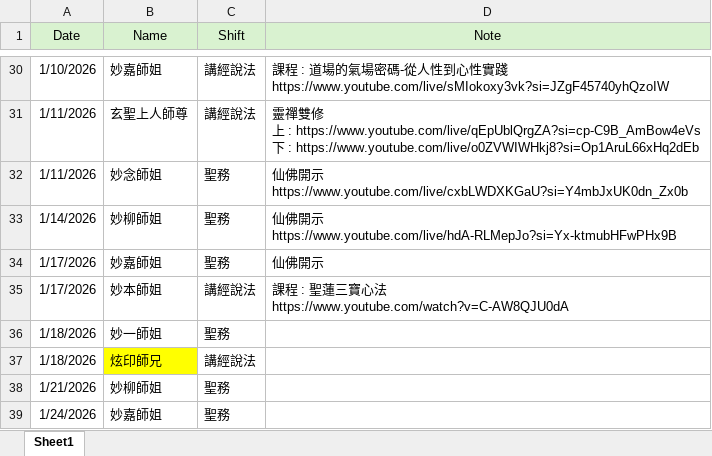
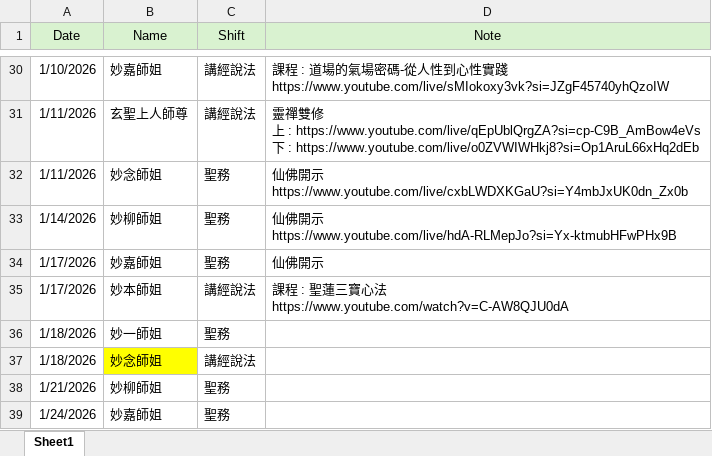
Before and after one commit to ShengLian-TN/schedule-app, an Excel workbook: schedule.xlsx, sheet Sheet1, drawn as a sheet; only a part is shown, gaps mark what is left out; values as stored, in another font and other column widths than the file's, no borders; the diff names each change by its address in the sheet, - before the commit and + after, or states it on an @@ line.

Commit message:
Add files via upload

```diff
--- a/schedule.xlsx (sheet Sheet1)
+++ b/schedule.xlsx (sheet Sheet1)
-B37 (Name): 炫印師兄
+B37 (Name): 妙念師姐
```
